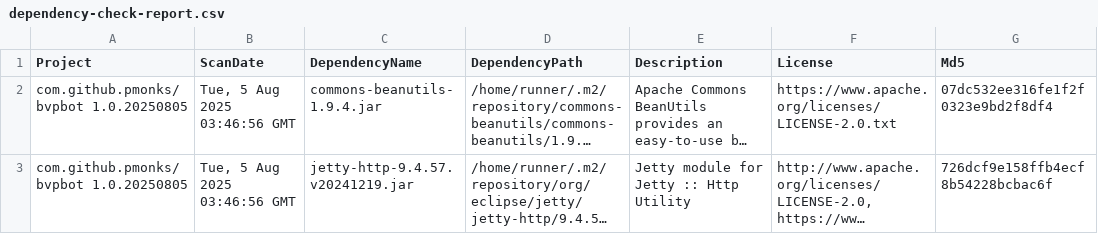
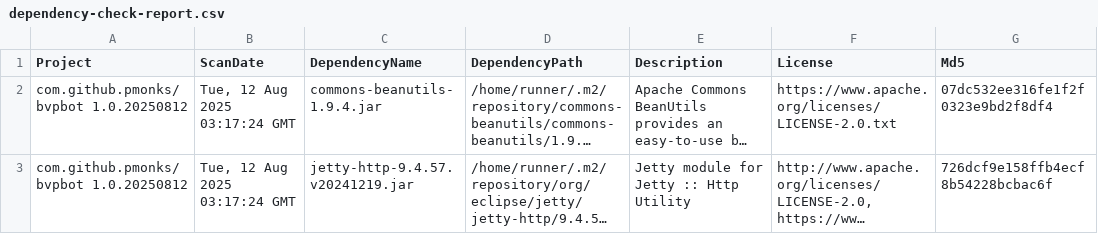
Before and after one commit to pmonks/bvpbot, a CSV file: nvd/dependency-check-report.csv, drawn as a sheet; only a part is shown; long unchanged cells end in …; the diff names each change by its address in the sheet, - before the commit and + after, or states it on an @@ line.

```diff
--- a/nvd/dependency-check-report.csv
+++ b/nvd/dependency-check-report.csv
-A2:A3 (Project): com.github.pmonks/bvpbot 1.0.20250805
+A2:A3 (Project): com.github.pmonks/bvpbot 1.0.20250812
-B2:B3 (ScanDate): Tue, 5 Aug 2025 03:46:56 GMT
+B2:B3 (ScanDate): Tue, 12 Aug 2025 03:17:24 GMT
```
Also changed, not shown: 8 other files.
